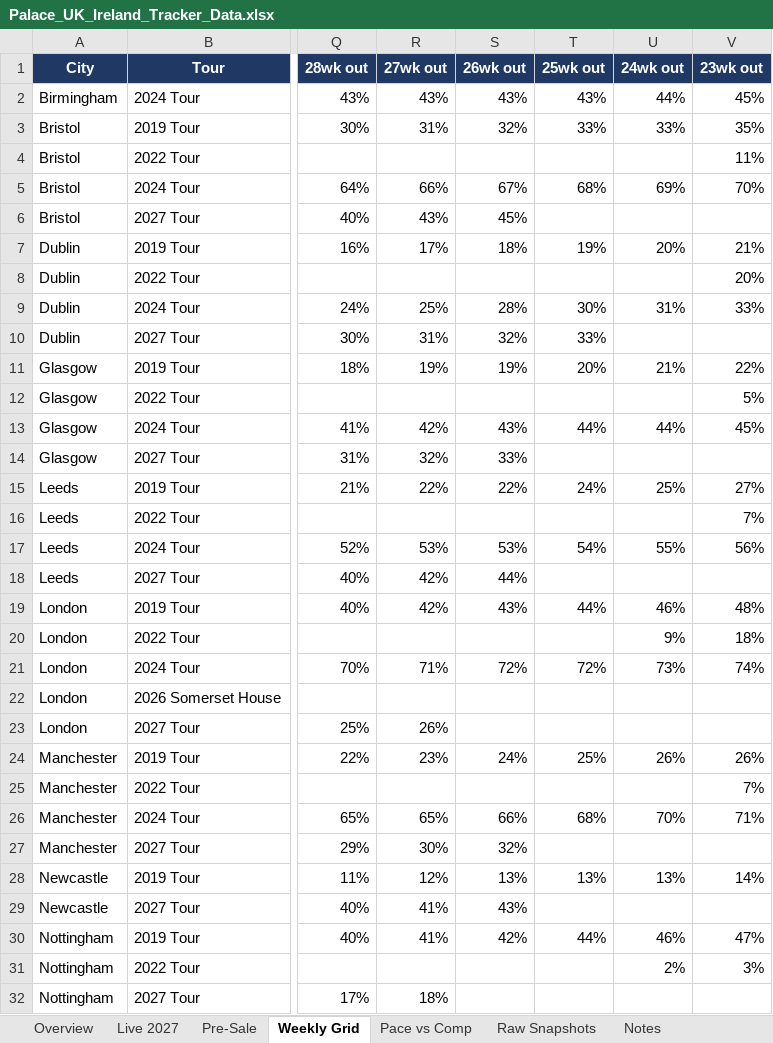
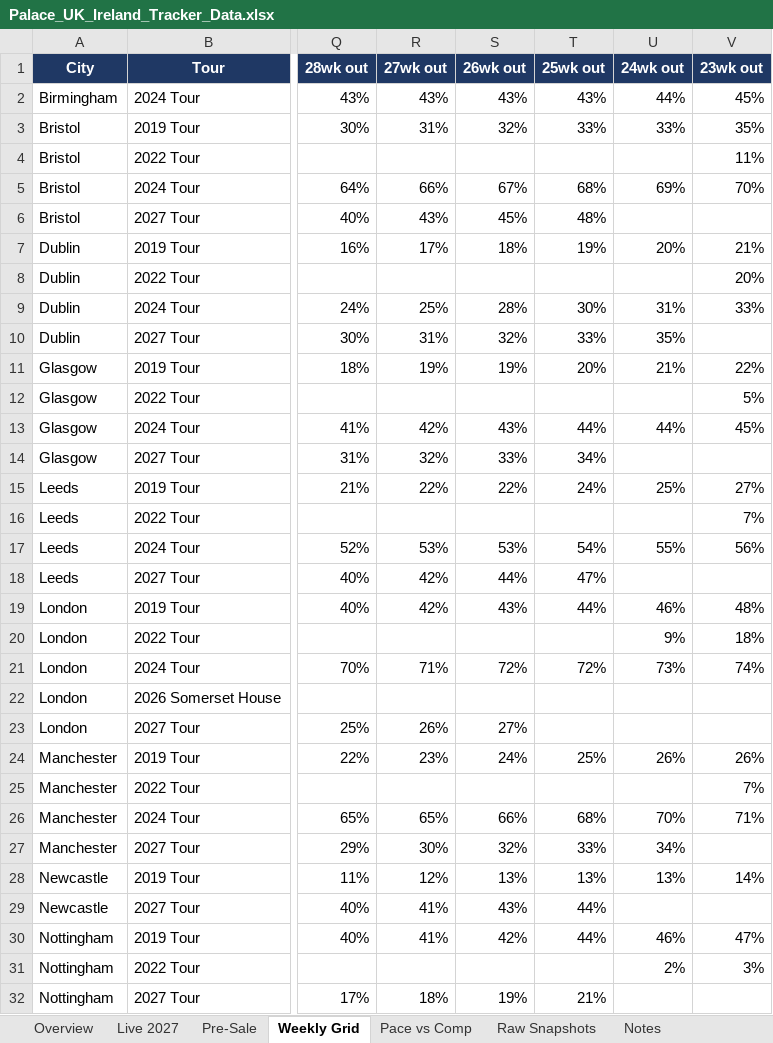
Before and after one commit to mikegtsc/palace-tracker, an Excel workbook: uk-ireland/Palace_UK_Ireland_Tracker_Data.xlsx, sheet Weekly Grid, drawn as a sheet; only a part is shown, gaps mark what is left out; values as stored, in another font and other column widths than the file's, no borders; the diff covers the shown part only; the diff names each change by its address in the sheet, - before the commit and + after, or states it on an @@ line.

```diff
--- a/uk-ireland/Palace_UK_Ireland_Tracker_Data.xlsx (sheet Weekly Grid)
+++ b/uk-ireland/Palace_UK_Ireland_Tracker_Data.xlsx (sheet Weekly Grid)
-T6 (25wk out): (empty)
+T6 (25wk out): 48%
-U10 (24wk out): (empty)
+U10 (24wk out): 35%
-T14 (25wk out): (empty)
+T14 (25wk out): 34%
-T18 (25wk out): (empty)
+T18 (25wk out): 47%
-S23 (26wk out): (empty)
+S23 (26wk out): 27%
-T27 (25wk out): (empty)
+T27 (25wk out): 33%
-U27 (24wk out): (empty)
+U27 (24wk out): 34%
-T29 (25wk out): (empty)
+T29 (25wk out): 44%
-S32 (26wk out): (empty)
+S32 (26wk out): 19%
-T32 (25wk out): (empty)
+T32 (25wk out): 21%
```
Also changed, not shown: 1 edited cell elsewhere in this sheet, sheet Live 2027, sheet Pre-Sale, sheet Raw Snapshots, sheet Notes, sheet Overview, formulas that keep their value, 1 other file.
